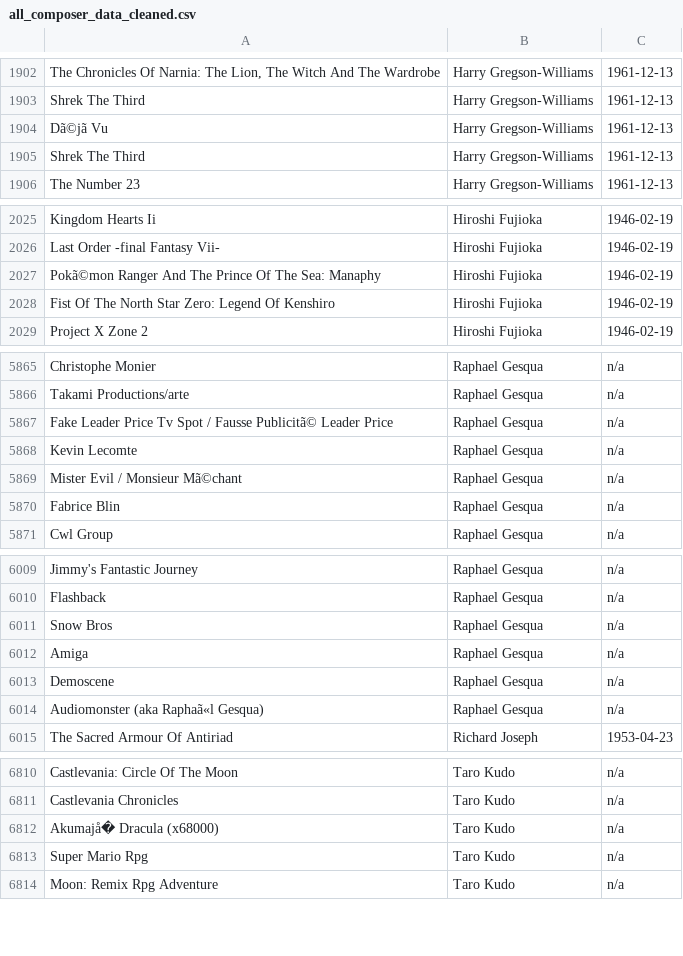
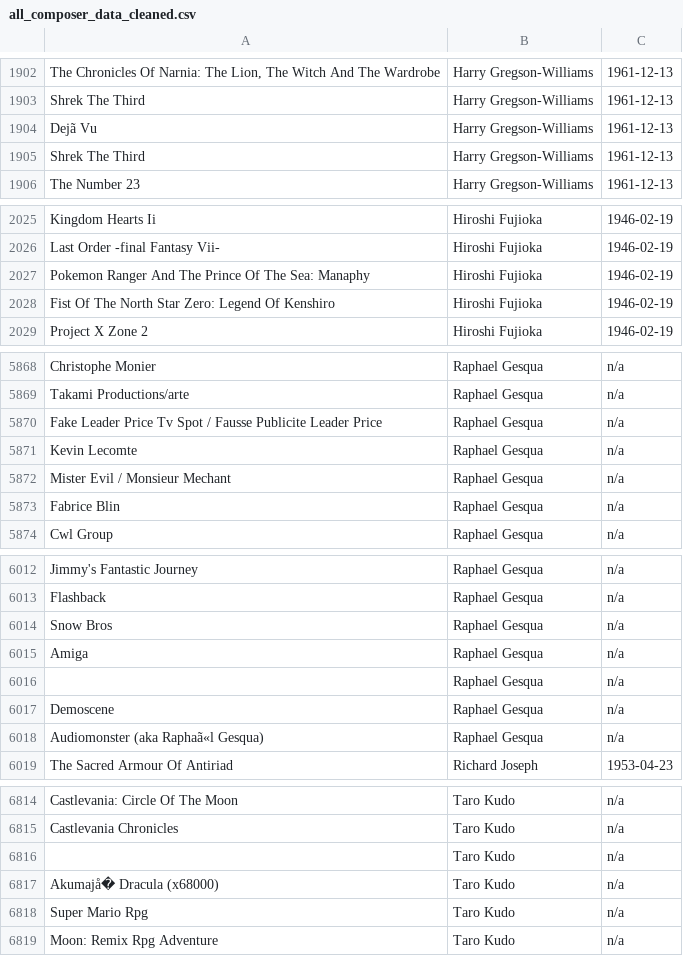
Before and after one commit to ewijohnson/johnson_eric_data_mashup_project, a CSV file: Datasets/Wikipedia/List of Video Game Musicians/all_composer_data_cleaned.csv, drawn as a sheet; only a part is shown, gaps mark what is left out; addresses are those after the commit; the diff covers the shown part only; the diff names each change by its address in the sheet, - before the commit and + after, or states it on an @@ line.

```diff
--- a/Datasets/Wikipedia/List of Video Game Musicians/all_composer_data_cleaned.csv
+++ b/Datasets/Wikipedia/List of Video Game Musicians/all_composer_data_cleaned.csv
-A1904: Dã©jã Vu
+A1904: Dejã Vu
-A2027: Pokã©mon Ranger And…
+A2027: Pokemon Ranger And…
-A5870: …/ Fausse Publicitã© Leader Price
+A5870: …/ Fausse Publicite Leader Price
-A5872: Mister Evil / Monsieur Mã©chant
+A5872: Mister Evil / Monsieur Mechant
+row 6016:  | Raphael Gesqua | n/a
+row 6816:  | Taro Kudo | n/a
```
Also changed, not shown: 3 added rows and 33 edited cells elsewhere in this file, 2 other files.
